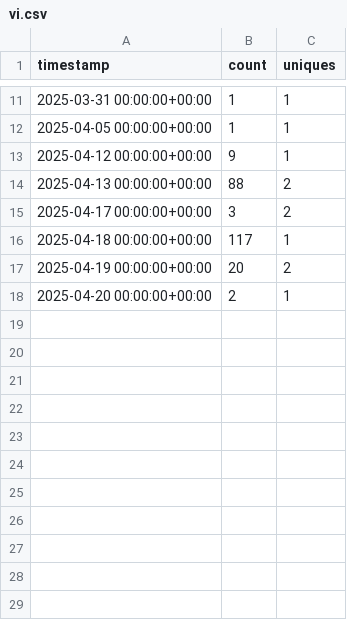
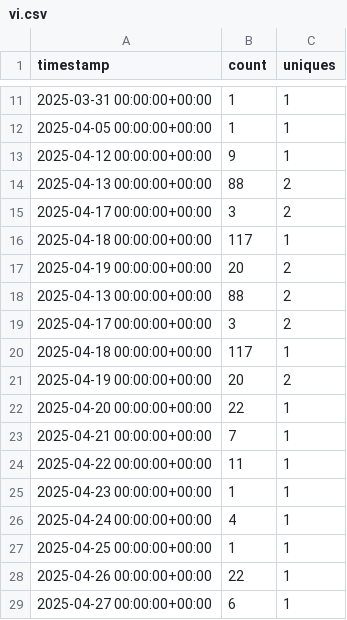
Before and after one commit to oxxpeh/pub, a CSV file: python/github_api/vi.csv, drawn as a sheet; only a part is shown, gaps mark what is left out.

Commit message:
2025-04-27 up

```diff
--- a/python/github_api/vi.csv
+++ b/python/github_api/vi.csv
@@ -17,2 +17,13 @@ timestamp,count,uniques
 2025-04-19 00:00:00+00:00,20,2
-2025-04-20 00:00:00+00:00,2,1
+2025-04-13 00:00:00+00:00,88,2
+2025-04-17 00:00:00+00:00,3,2
+2025-04-18 00:00:00+00:00,117,1
+2025-04-19 00:00:00+00:00,20,2
+2025-04-20 00:00:00+00:00,22,1
+2025-04-21 00:00:00+00:00,7,1
+2025-04-22 00:00:00+00:00,11,1
+2025-04-23 00:00:00+00:00,1,1
+2025-04-24 00:00:00+00:00,4,1
+2025-04-25 00:00:00+00:00,1,1
+2025-04-26 00:00:00+00:00,22,1
+2025-04-27 00:00:00+00:00,6,1
```
